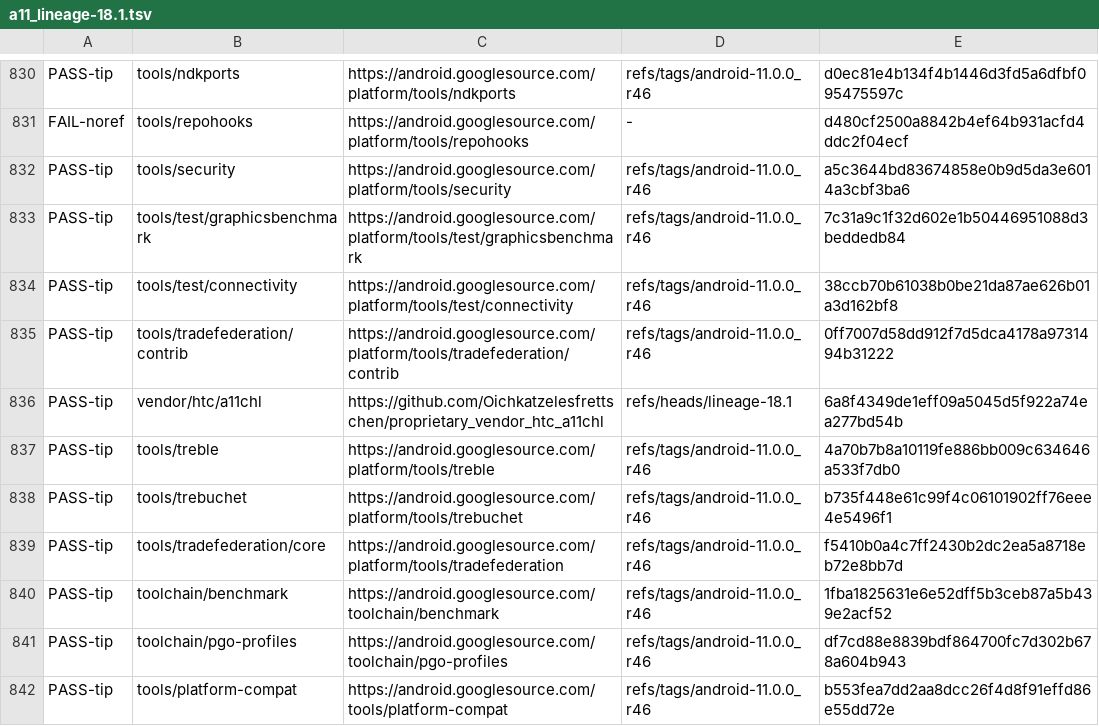
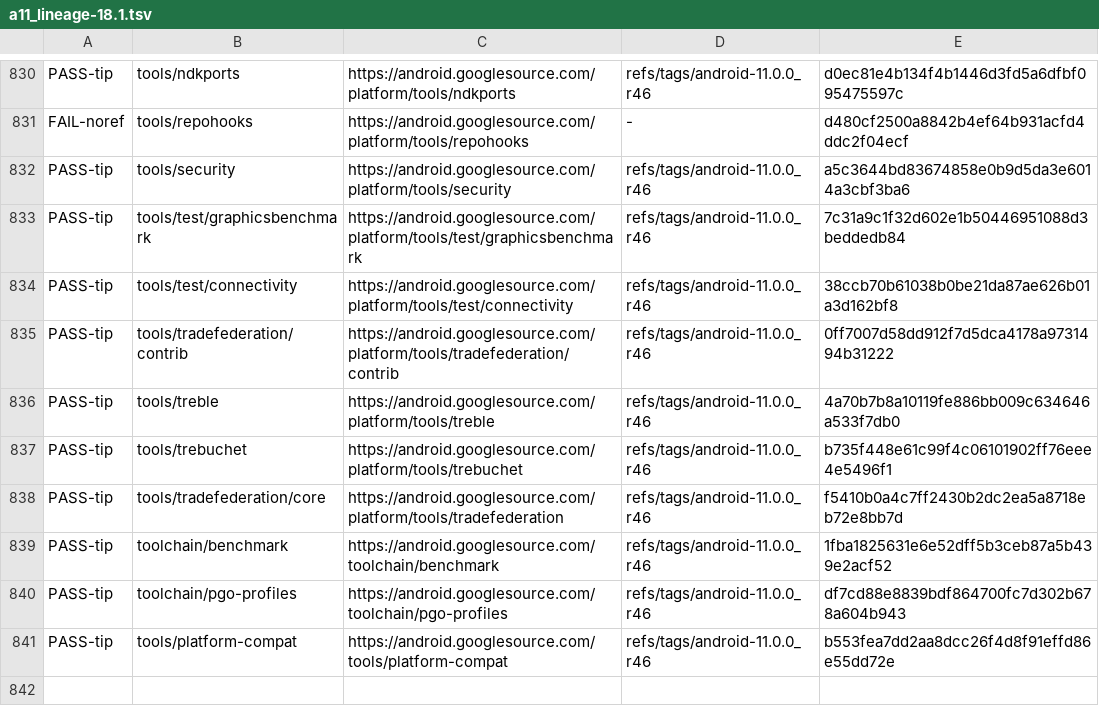
Before and after one commit to Oichkatzelesfrettschen/android-tree-ledger, a TSV file: checks/results/a11_lineage-18.1.tsv, drawn as a sheet; only a part is shown, gaps mark what is left out; the diff names each change by its address in the sheet, - before the commit and + after, or states it on an @@ line.

```diff
--- a/checks/results/a11_lineage-18.1.tsv
+++ b/checks/results/a11_lineage-18.1.tsv
-row 836: PASS-tip | vendor/htc/a11chl | https://github.com/Oichkatzelesfrettschen/proprietary_vendor_htc_a11chl | refs/heads/lineage-18.1 | 6a8f4349de1eff09a5045d5f922a74ea277bd54b
```
Also changed, not shown: checks/results/a11_lineage-19.1.tsv, checks/results/a11chl_twrp-11.tsv, 3 other files.
